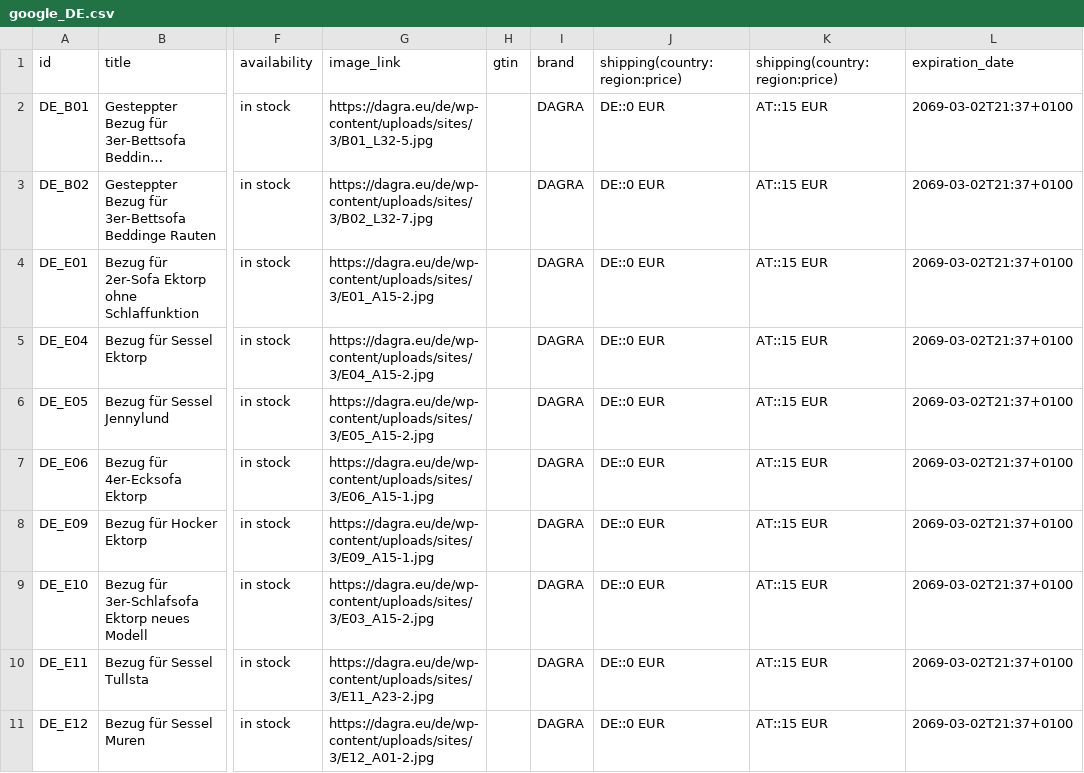
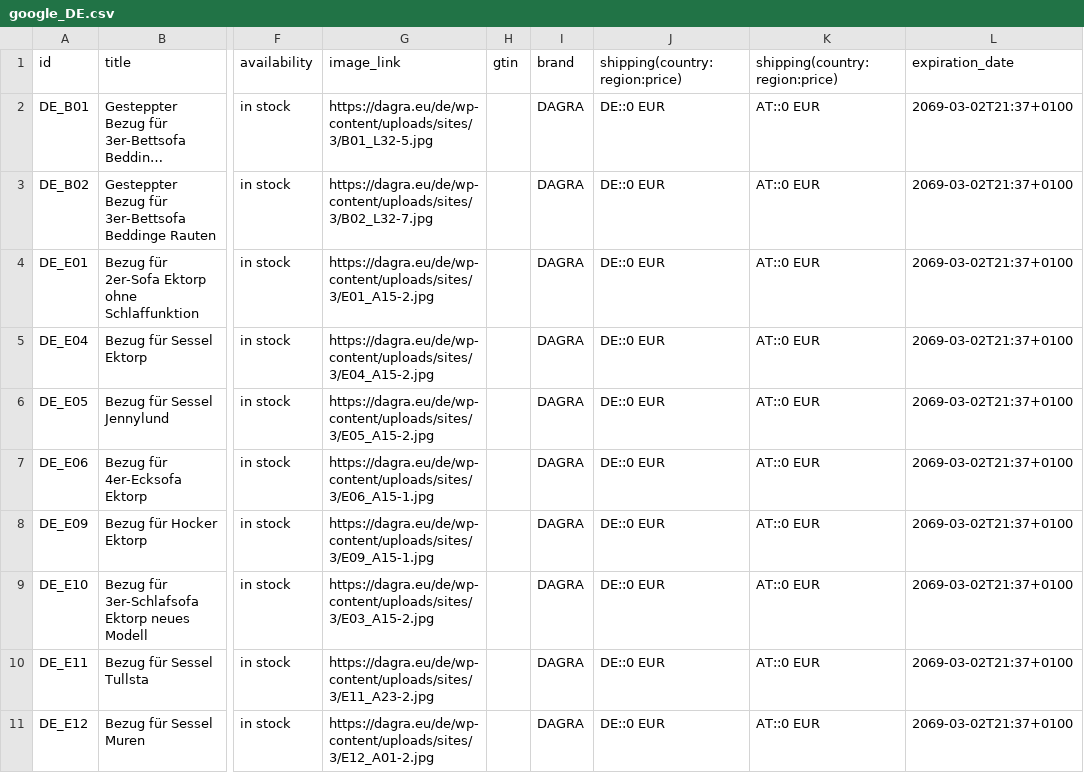
Before and after one commit to Valdri/xml-product-feed-dagra, a CSV file: google_DE.csv, drawn as a sheet; only a part is shown, gaps mark what is left out; long unchanged cells end in …; the diff names each change by its address in the sheet, - before the commit and + after, or states it on an @@ line.

Commit message:
Update google_DE.csv

```diff
--- a/google_DE.csv
+++ b/google_DE.csv
-K2:K11 (shipping(country:region:price)): AT::15 EUR
+K2:K11 (shipping(country:region:price)): AT::0 EUR
```
